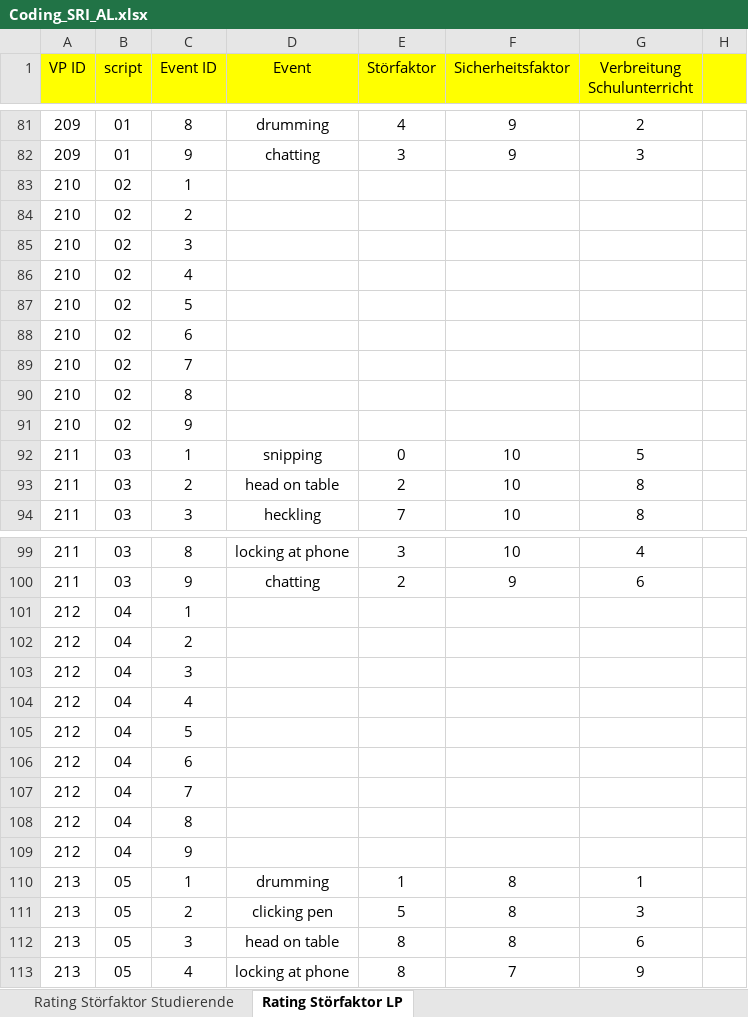
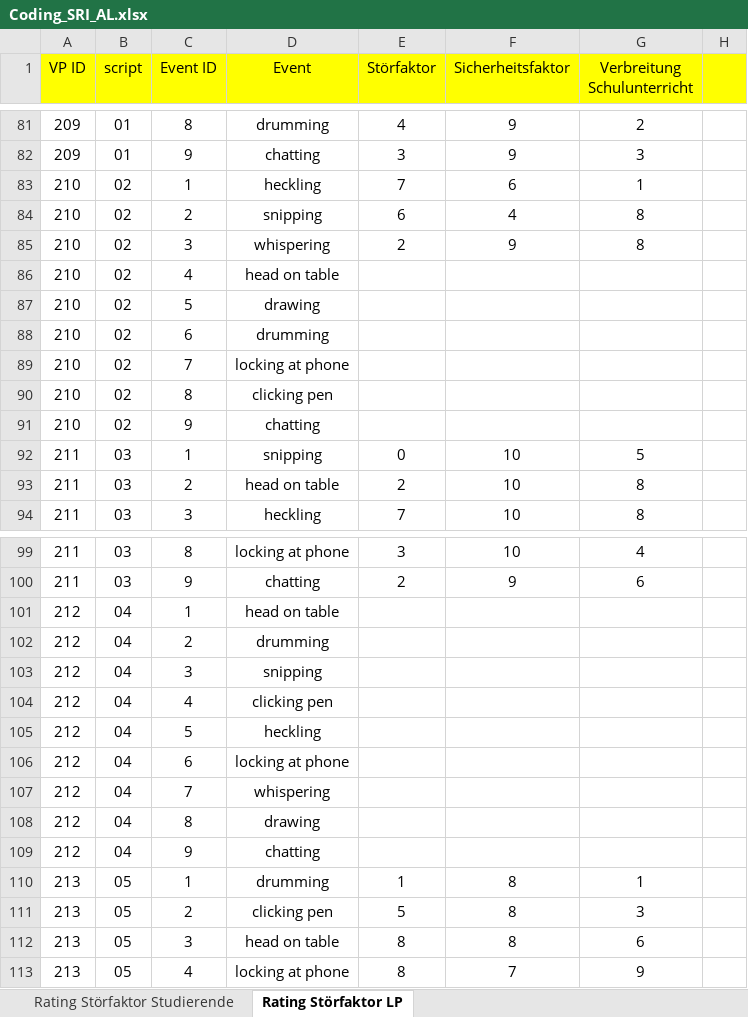
Before and after one commit to ginaamri/Mandy-PhD, an Excel workbook: 01_studies/01_Laborstudie ProVisioNET/SRI/Coding_SRI_AL.xlsx, sheet Rating Störfaktor LP, drawn as a sheet; only a part is shown, gaps mark what is left out; values as stored, in another font and other column widths than the file's, no borders; the diff covers the shown part only; the diff names each change by its address in the sheet, - before the commit and + after, or states it on an @@ line.

```diff
--- a/01_studies/01_Laborstudie ProVisioNET/SRI/Coding_SRI_AL.xlsx (sheet Rating Störfaktor LP)
+++ b/01_studies/01_Laborstudie ProVisioNET/SRI/Coding_SRI_AL.xlsx (sheet Rating Störfaktor LP)
-D83 (Event): (empty)
+D83 (Event): heckling
-E83 (Störfaktor): (empty)
+E83 (Störfaktor): 7
-F83 (Sicherheitsfaktor): (empty)
+F83 (Sicherheitsfaktor): 6
-G83 (Verbreitung Schulunterricht): (empty)
+G83 (Verbreitung Schulunterricht): 1
-D84 (Event): (empty)
+D84 (Event): snipping
-E84 (Störfaktor): (empty)
+E84 (Störfaktor): 6
-F84 (Sicherheitsfaktor): (empty)
+F84 (Sicherheitsfaktor): 4
-G84:G85 (Verbreitung Schulunterricht): (empty)
+G84:G85 (Verbreitung Schulunterricht): 8
-D85 (Event): (empty)
+D85 (Event): whispering
-E85 (Störfaktor): (empty)
+E85 (Störfaktor): 2
-F85 (Sicherheitsfaktor): (empty)
+F85 (Sicherheitsfaktor): 9
-D86 (Event): (empty)
+D86 (Event): head on table
-D87 (Event): (empty)
+D87 (Event): drawing
-D88 (Event): (empty)
+D88 (Event): drumming
-D89 (Event): (empty)
+D89 (Event): locking at phone
-D90 (Event): (empty)
+D90 (Event): clicking pen
-D91 (Event): (empty)
+D91 (Event): chatting
-D101 (Event): (empty)
+D101 (Event): head on table
-D102 (Event): (empty)
+D102 (Event): drumming
-D103 (Event): (empty)
+D103 (Event): snipping
-D104 (Event): (empty)
+D104 (Event): clicking pen
-D105 (Event): (empty)
+D105 (Event): heckling
-D106 (Event): (empty)
+D106 (Event): locking at phone
-D107 (Event): (empty)
+D107 (Event): whispering
-D108 (Event): (empty)
+D108 (Event): drawing
-D109 (Event): (empty)
+D109 (Event): chatting
```
Also changed, not shown: 27 added rows elsewhere in this sheet, sheet Rating Störfaktor Studierende.
